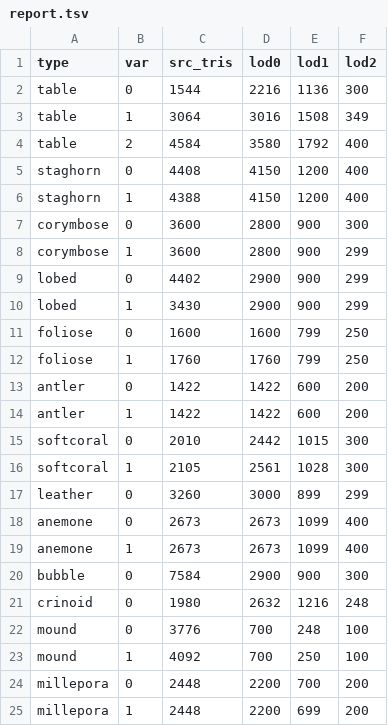
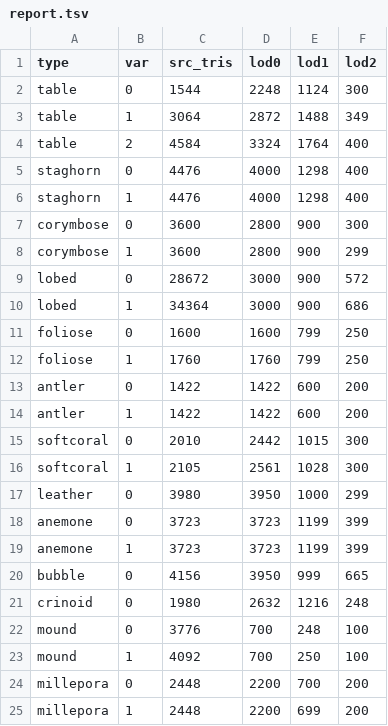
Before and after one commit to ArtemHashchak/ostrov, a TSV file: assets/corals/report.tsv, drawn as a sheet.

```diff
--- a/assets/corals/report.tsv
+++ b/assets/corals/report.tsv
@@ -1,11 +1,11 @@
 type	var	src_tris	lod0	lod1	lod2
-table	0	1544	2216	1136	300
-table	1	3064	3016	1508	349
-table	2	4584	3580	1792	400
-staghorn	0	4408	4150	1200	400
-staghorn	1	4388	4150	1200	400
+table	0	1544	2248	1124	300
+table	1	3064	2872	1488	349
+table	2	4584	3324	1764	400
+staghorn	0	4476	4000	1298	400
+staghorn	1	4476	4000	1298	400
 corymbose	0	3600	2800	900	300
 corymbose	1	3600	2800	900	299
-lobed	0	4402	2900	900	299
-lobed	1	3430	2900	900	299
+lobed	0	28672	3000	900	572
+lobed	1	34364	3000	900	686
 foliose	0	1600	1600	799	250
@@ -16,6 +16,6 @@ softcoral	0	2010	2442	1015	300
 softcoral	1	2105	2561	1028	300
-leather	0	3260	3000	899	299
-anemone	0	2673	2673	1099	400
-anemone	1	2673	2673	1099	400
-bubble	0	7584	2900	900	300
+leather	0	3980	3950	1000	299
+anemone	0	3723	3723	1199	399
+anemone	1	3723	3723	1199	399
+bubble	0	4156	3950	999	665
 crinoid	0	1980	2632	1216	248
```
Also changed, not shown: 7 other files.
